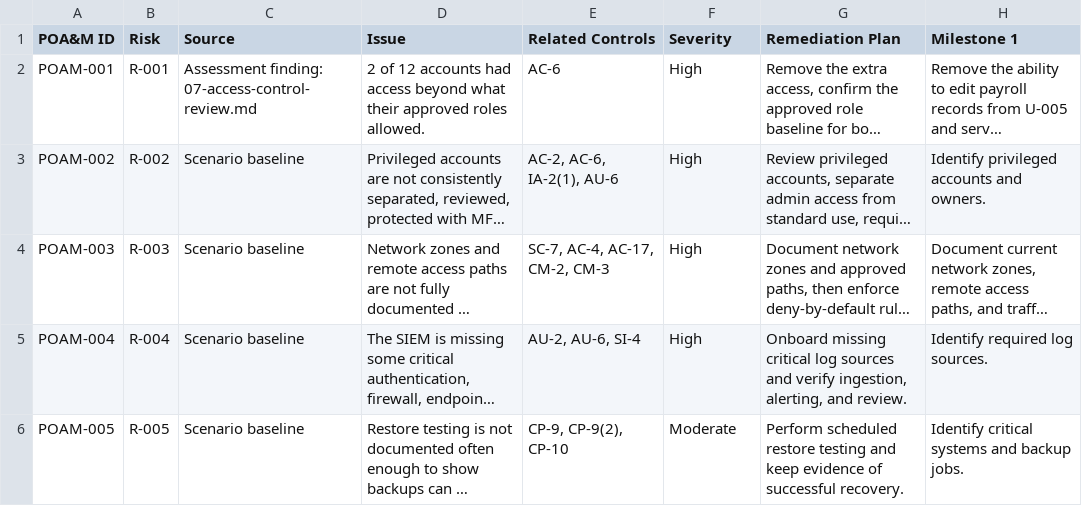
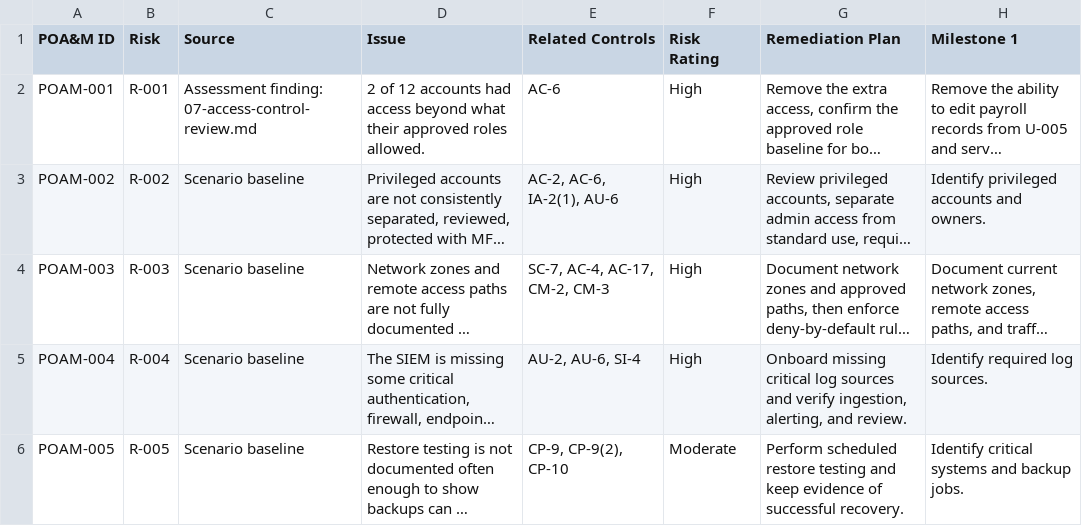
Before and after one commit to mcoza/Federal-Zero-Trust-GRC-Portfolio, a CSV file: artifacts/04-remediation-tracker.csv, drawn as a sheet; only a part is shown; long unchanged cells end in …; the diff names each change by its address in the sheet, - before the commit and + after, or states it on an @@ line.

```diff
--- a/artifacts/04-remediation-tracker.csv
+++ b/artifacts/04-remediation-tracker.csv
-F1: Severity
+F1: Risk Rating
```
Also changed, not shown: artifacts/06-evidence-review.csv, 4 other files.
